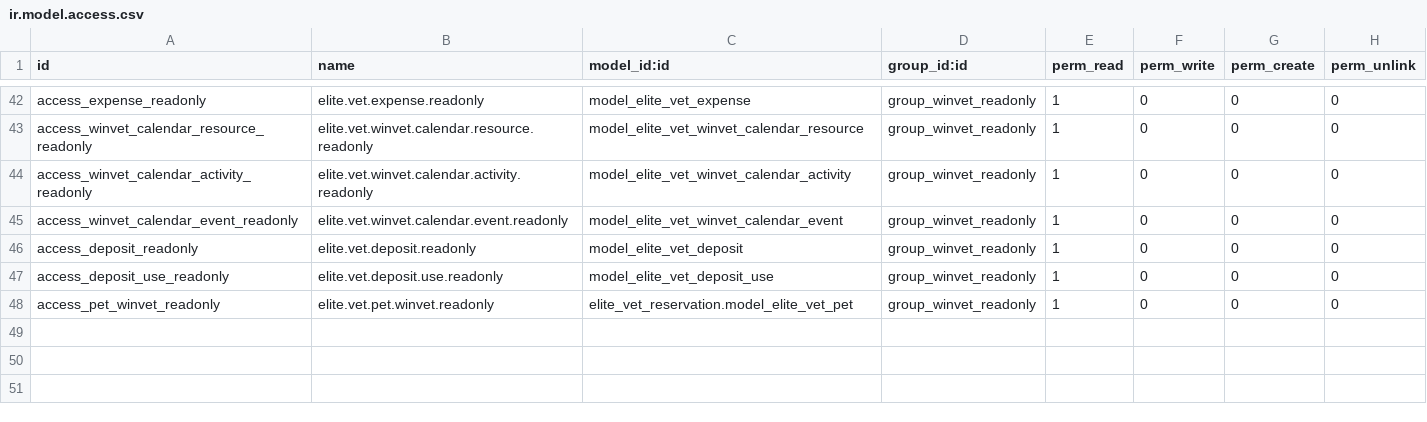
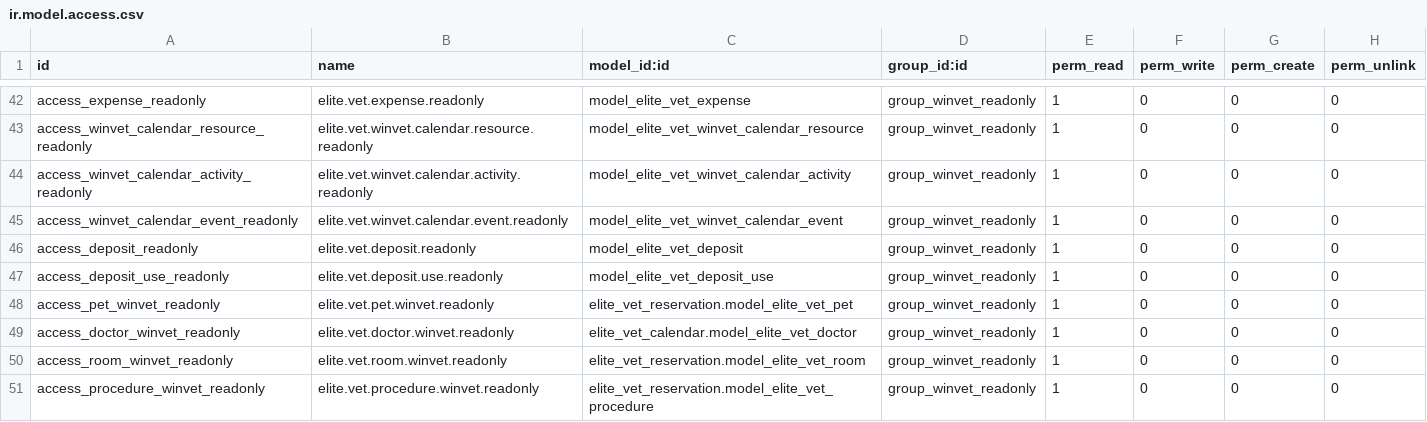
Before and after one commit to michalvarys/elite_modules, a CSV file: elite_vet/elite_vet_winvet/security/ir.model.access.csv, drawn as a sheet; only a part is shown, gaps mark what is left out; the diff names each change by its address in the sheet, - before the commit and + after, or states it on an @@ line.

```diff
--- a/elite_vet/elite_vet_winvet/security/ir.model.access.csv
+++ b/elite_vet/elite_vet_winvet/security/ir.model.access.csv
+row 49: access_doctor_winvet_readonly | elite.vet.doctor.winvet.readonly | elite_vet_calendar.model_elite_vet_doctor | group_winvet_readonly | 1 | 0 | 0 | 0
+row 50: access_room_winvet_readonly | elite.vet.room.winvet.readonly | elite_vet_reservation.model_elite_vet_room | group_winvet_readonly | 1 | 0 | 0 | 0
+row 51: access_procedure_winvet_readonly | elite.vet.procedure.winvet.readonly | elite_vet_reservation.model_elite_vet_procedure | group_winvet_readonly | 1 | 0 | 0 | 0
```
Also changed, not shown: 4 other files.
